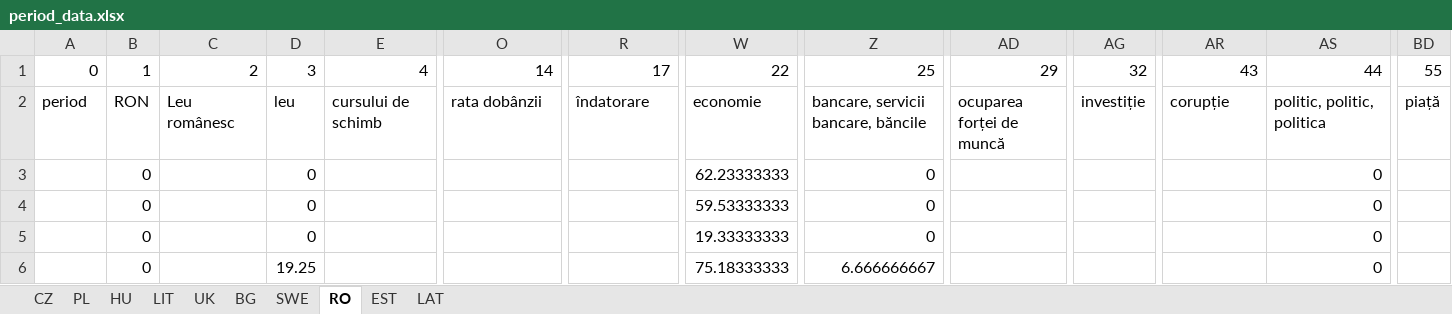
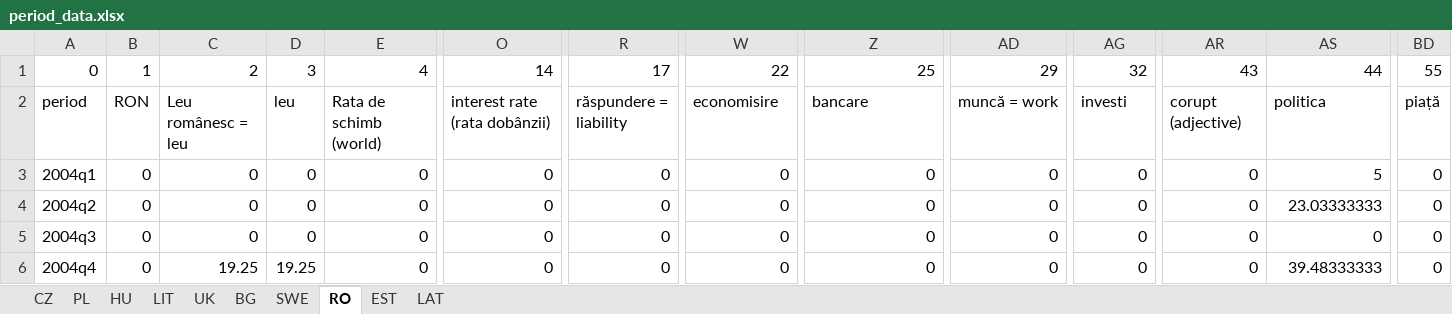
Before and after one commit to jontesek/mendelu-ustav-financi, an Excel workbook: google-trends/output/period_data.xlsx, sheet RO, drawn as a sheet; only a part is shown, gaps mark what is left out; values as stored, in another font and other column widths than the file's, no borders; the diff covers the shown part only; the diff names each change by its address in the sheet, - before the commit and + after, or states it on an @@ line.

```diff
--- a/google-trends/output/period_data.xlsx (sheet RO)
+++ b/google-trends/output/period_data.xlsx (sheet RO)
-C2: Leu românesc
+C2: Leu românesc = leu
-E2: cursului de schimb
+E2: Rata de schimb (world)
-O2: rata dobânzii
+O2: interest rate (rata dobânzii)
-R2: îndatorare
+R2: răspundere = liability
-W2: economie
+W2: economisire
-Z2: bancare, servicii bancare, băncile
+Z2: bancare
-AD2: ocuparea forței de muncă
+AD2: muncă = work
-AG2: investiție
+AG2: investi
-AR2: corupție
+AR2: corupt (adjective)
-AS2: politic, politic, politica
+AS2: politica
-A3: (empty)
+A3: 2004q1
-C3:C5: (empty)
+C3:C5: 0
-E3:E6: (empty)
+E3:E6: 0
-O3:O6: (empty)
+O3:O6: 0
-R3:R6: (empty)
+R3:R6: 0
-W3: 62.23333333
+W3: 0
-AD3:AD6: (empty)
+AD3:AD6: 0
-AG3:AG6: (empty)
+AG3:AG6: 0
-AR3:AR6: (empty)
+AR3:AR6: 0
-AS3: 0
+AS3: 5
-BD3:BD6: (empty)
+BD3:BD6: 0
-A4: (empty)
+A4: 2004q2
-W4: 59.53333333
+W4: 0
-AS4: 0
+AS4: 23.03333333
-A5: (empty)
+A5: 2004q3
-W5: 19.33333333
+W5: 0
-A6: (empty)
+A6: 2004q4
-C6: (empty)
+C6: 19.25
-W6: 75.18333333
+W6: 0
-Z6: 6.666666667
+Z6: 0
-AS6: 0
+AS6: 39.48333333
```
Also changed, not shown: 479 edited cells elsewhere in this sheet, sheet LAT, sheet EST, sheet LIT, sheet BG, sheet HU, sheet PL, 3 more sheets, 3 other files.
